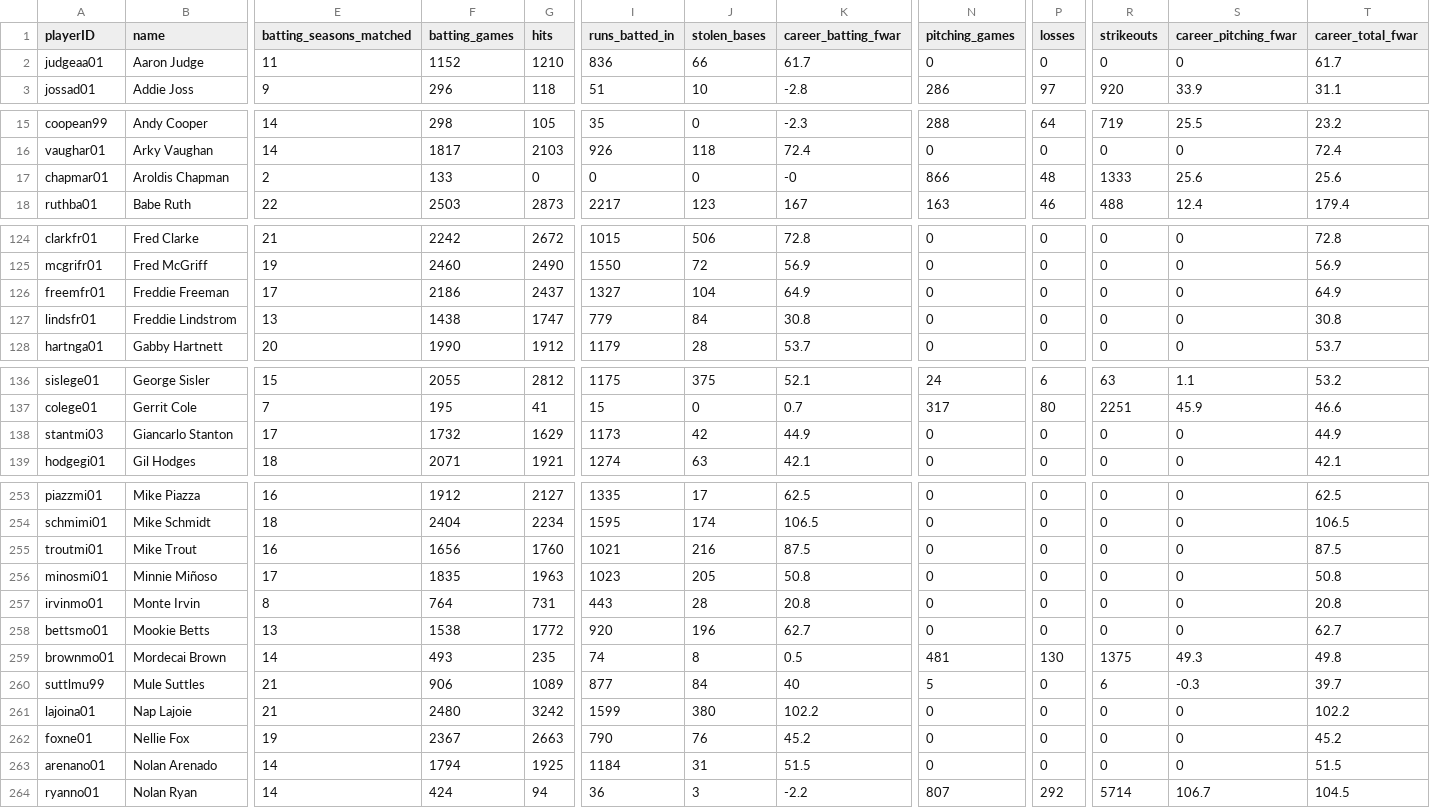
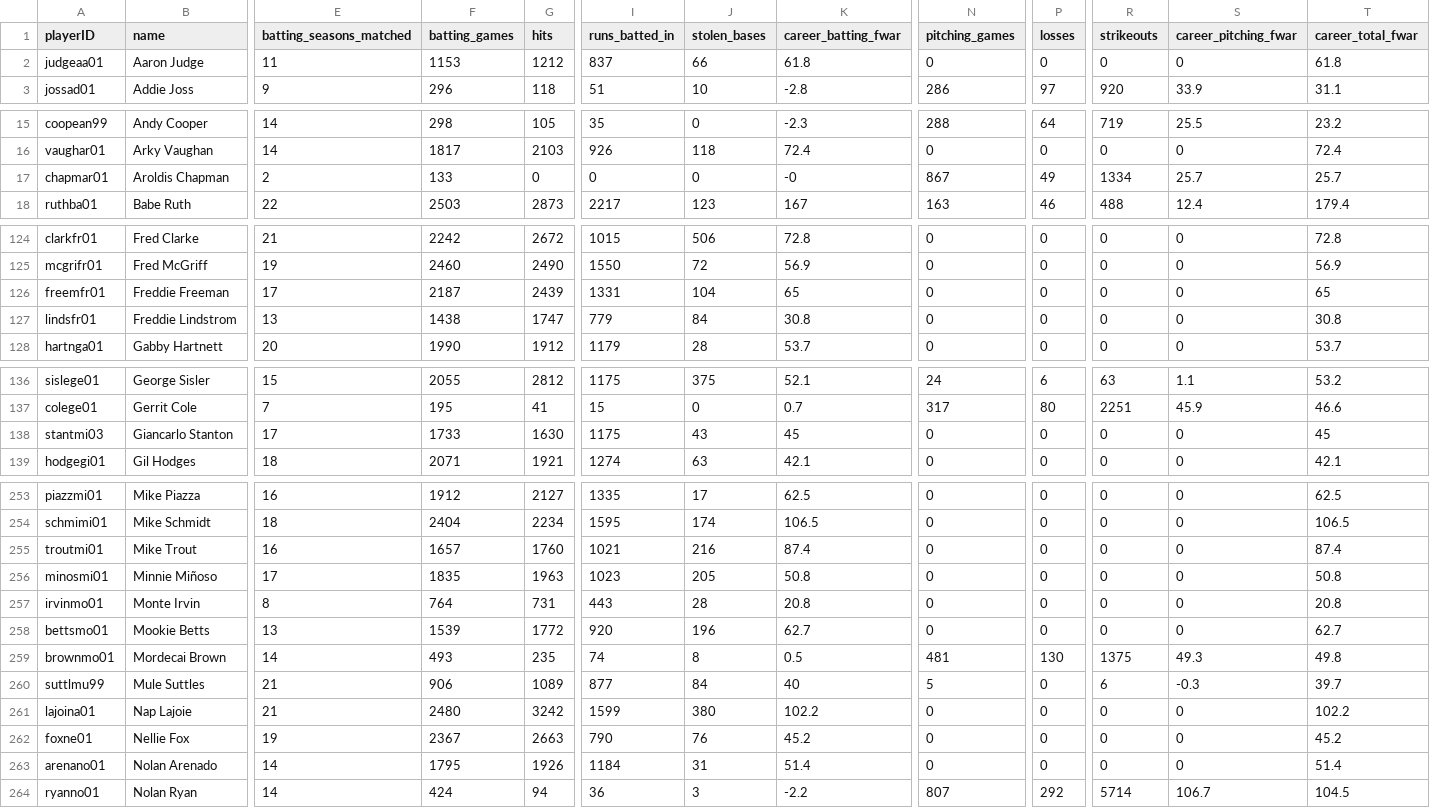
Before and after one commit to D3DataScience/Hall_Ledger, a CSV file: data/fangraphs_player_careers.csv, drawn as a sheet; only a part is shown, gaps mark what is left out; the diff covers the shown part only; the diff names each change by its address in the sheet, - before the commit and + after, or states it on an @@ line.

```diff
--- a/data/fangraphs_player_careers.csv
+++ b/data/fangraphs_player_careers.csv
-F2 (batting_games): 1152
+F2 (batting_games): 1153
-G2 (hits): 1210
+G2 (hits): 1212
-I2 (runs_batted_in): 836
+I2 (runs_batted_in): 837
-K2 (career_batting_fwar): 61.7
+K2 (career_batting_fwar): 61.8
-T2 (career_total_fwar): 61.7
+T2 (career_total_fwar): 61.8
-N17 (pitching_games): 866
+N17 (pitching_games): 867
-P17 (losses): 48
+P17 (losses): 49
-R17 (strikeouts): 1333
+R17 (strikeouts): 1334
-S17 (career_pitching_fwar): 25.6
+S17 (career_pitching_fwar): 25.7
-T17 (career_total_fwar): 25.6
+T17 (career_total_fwar): 25.7
-F126 (batting_games): 2186
+F126 (batting_games): 2187
-G126 (hits): 2437
+G126 (hits): 2439
-I126 (runs_batted_in): 1327
+I126 (runs_batted_in): 1331
-K126 (career_batting_fwar): 64.9
+K126 (career_batting_fwar): 65
-T126 (career_total_fwar): 64.9
+T126 (career_total_fwar): 65
-F138 (batting_games): 1732
+F138 (batting_games): 1733
-G138 (hits): 1629
+G138 (hits): 1630
-I138 (runs_batted_in): 1173
+I138 (runs_batted_in): 1175
-J138 (stolen_bases): 42
+J138 (stolen_bases): 43
-K138 (career_batting_fwar): 44.9
+K138 (career_batting_fwar): 45
-T138 (career_total_fwar): 44.9
+T138 (career_total_fwar): 45
-F255 (batting_games): 1656
+F255 (batting_games): 1657
-K255 (career_batting_fwar): 87.5
+K255 (career_batting_fwar): 87.4
-T255 (career_total_fwar): 87.5
+T255 (career_total_fwar): 87.4
-F258 (batting_games): 1538
+F258 (batting_games): 1539
-F263 (batting_games): 1794
+F263 (batting_games): 1795
-G263 (hits): 1925
+G263 (hits): 1926
-K263 (career_batting_fwar): 51.5
+K263 (career_batting_fwar): 51.4
-T263 (career_total_fwar): 51.5
+T263 (career_total_fwar): 51.4
```
Also changed, not shown: 21 edited cells elsewhere in this file, data/fangraphs_pitching_seasons.csv, 17 other files.
